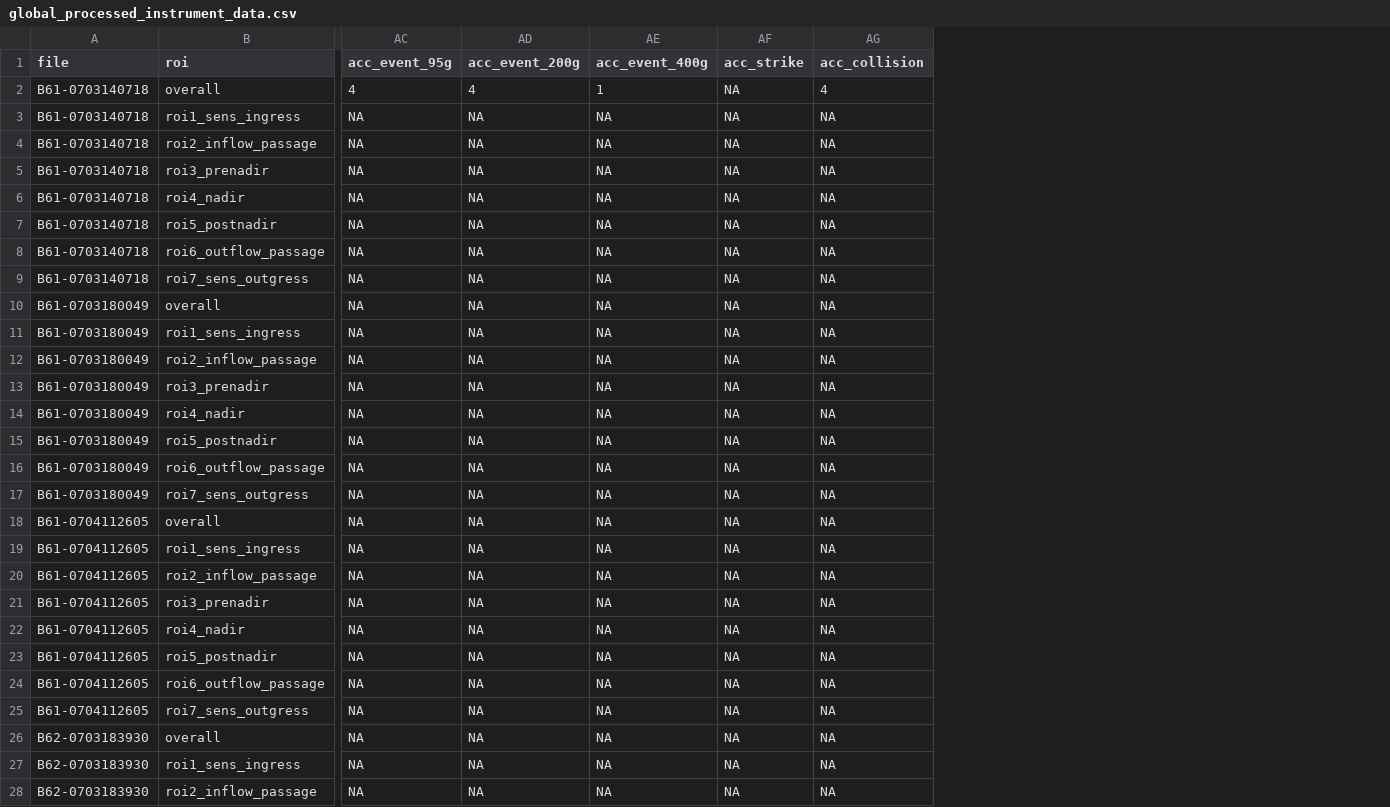
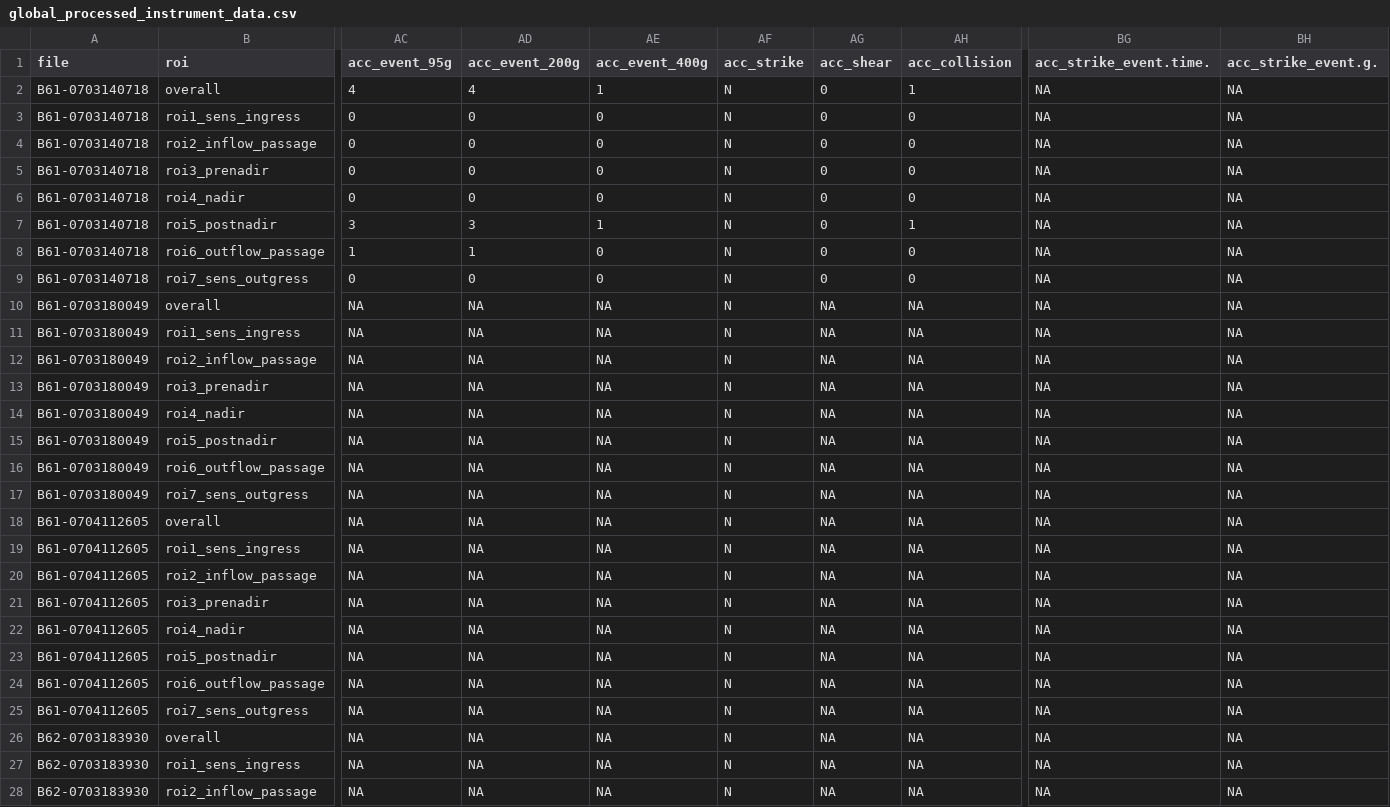
Before and after one commit to JNorman-hull/uoh-hifi-sensor, a CSV file: shiny/processed_sens_data/instrument_data/global_processed_instrument_data.csv, drawn as a sheet; only a part is shown, gaps mark what is left out; addresses are those after the commit; the diff covers the shown part only; the diff names each change by its address in the sheet, - before the commit and + after, or states it on an @@ line.

Commit message:
Acceleration event analysis output to table

```diff
--- a/shiny/processed_sens_data/instrument_data/global_processed_instrument_data.csv
+++ b/shiny/processed_sens_data/instrument_data/global_processed_instrument_data.csv
+column AG (acc_shear), rows 2-28: 0 | 0 | 0 | 0 | 0 | 0 | 0 | 0 | NA | NA | NA | NA | NA | NA | NA | NA | NA | NA | NA | NA | NA | NA | NA | NA | NA | NA | NA
+column BG (acc_strike_event.time.), rows 2-28: all NA
+column BH (acc_strike_event.g.), rows 2-28: all NA
-AF2:AF28 (acc_strike): NA
+AF2:AF28 (acc_strike): N
-AH2 (acc_collision): 4
+AH2 (acc_collision): 1
-AC3:AC6 (acc_event_95g): NA
+AC3:AC6 (acc_event_95g): 0
-AD3:AD6 (acc_event_200g): NA
+AD3:AD6 (acc_event_200g): 0
-AE3:AE6 (acc_event_400g): NA
+AE3:AE6 (acc_event_400g): 0
-AH3:AH6 (acc_collision): NA
+AH3:AH6 (acc_collision): 0
-AC7 (acc_event_95g): NA
+AC7 (acc_event_95g): 3
-AD7 (acc_event_200g): NA
+AD7 (acc_event_200g): 3
-AE7 (acc_event_400g): NA
+AE7 (acc_event_400g): 1
-AH7 (acc_collision): NA
+AH7 (acc_collision): 1
-AC8 (acc_event_95g): NA
+AC8 (acc_event_95g): 1
-AD8 (acc_event_200g): NA
+AD8 (acc_event_200g): 1
-AE8:AE9 (acc_event_400g): NA
+AE8:AE9 (acc_event_400g): 0
-AH8:AH9 (acc_collision): NA
+AH8:AH9 (acc_collision): 0
-AC9 (acc_event_95g): NA
+AC9 (acc_event_95g): 0
-AD9 (acc_event_200g): NA
+AD9 (acc_event_200g): 0
```
Also changed, not shown: 50 edited cells elsewhere in this file, shiny/processed_sens_data/index/global_sensor_index.csv, 3 other files.
